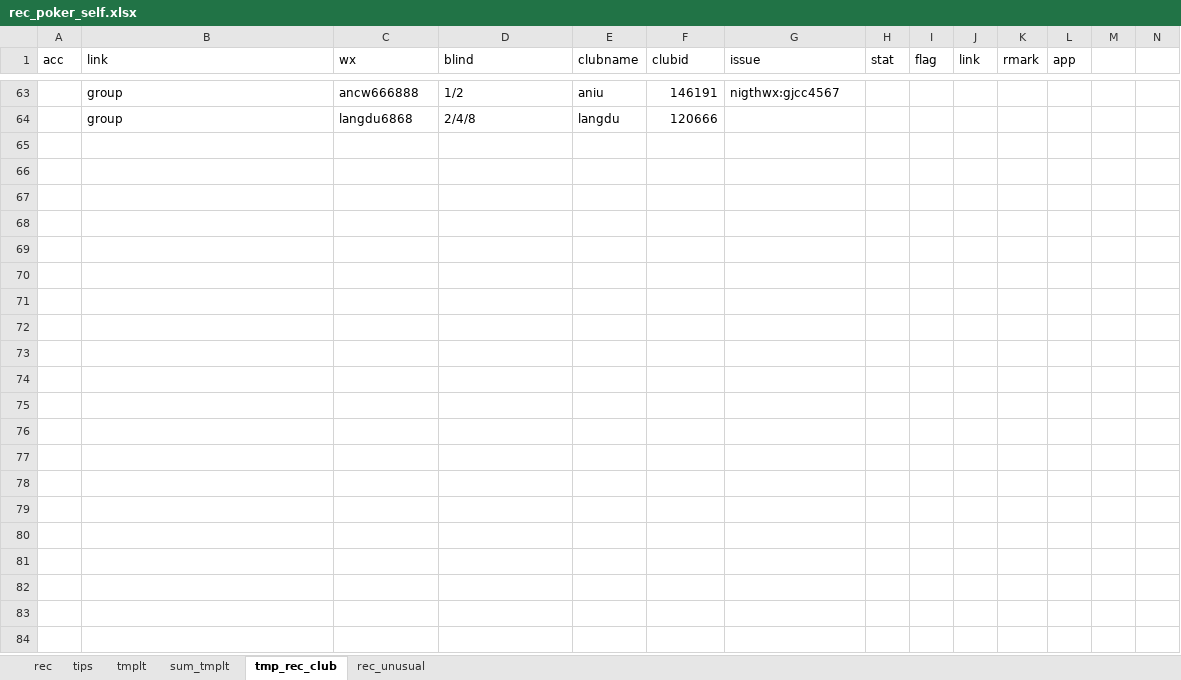
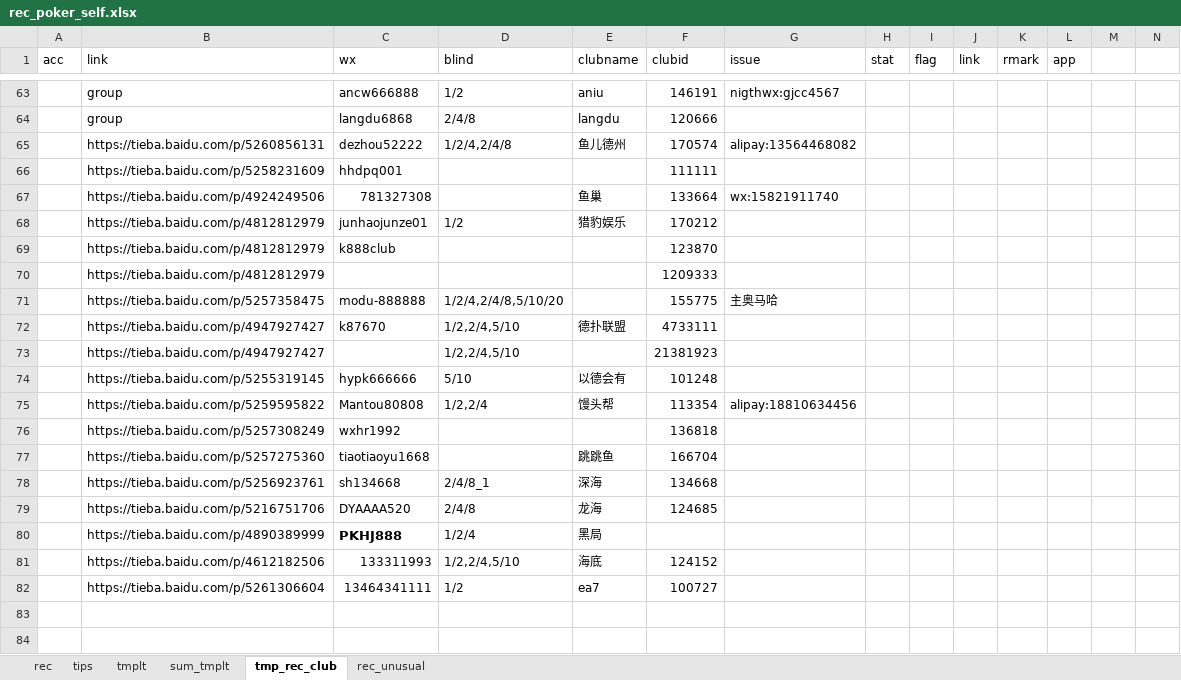
Before and after one commit to message4net/ops_script, an Excel workbook: view/texas/rec_poker_self.xlsx, sheet tmp_rec_club, drawn as a sheet; only a part is shown, gaps mark what is left out; values as stored, in another font and other column widths than the file's, no borders; rows hold the shown columns only; the diff names each change by its address in the sheet, - before the commit and + after, or states it on an @@ line.

```diff
--- a/view/texas/rec_poker_self.xlsx (sheet tmp_rec_club)
+++ b/view/texas/rec_poker_self.xlsx (sheet tmp_rec_club)
-row 65: (empty)
+row 65:  | https://tieba.baidu.com/p/5260856131 | dezhou52222 | 1/2/4,2/4/8 | 鱼儿德州 | 170574 | alipay:13564468082
-row 66: (empty)
+row 66:  | https://tieba.baidu.com/p/5258231609 | hhdpq001 |  |  | 111111
-row 67: (empty)
+row 67:  | https://tieba.baidu.com/p/4924249506 | 781327308 |  | 鱼巢 | 133664 | wx:15821911740
-row 68: (empty)
+row 68:  | https://tieba.baidu.com/p/4812812979 | junhaojunze01 | 1/2 | 猎豹娱乐 | 170212
-row 69: (empty)
+row 69:  | https://tieba.baidu.com/p/4812812979 | k888club |  |  | 123870
-row 70: (empty)
+row 70:  | https://tieba.baidu.com/p/4812812979 |  |  |  | 1209333
-row 71: (empty)
+row 71:  | https://tieba.baidu.com/p/5257358475 | modu-888888 | 1/2/4,2/4/8,5/10/20 |  | 155775 | 主奥马哈
-row 72: (empty)
+row 72:  | https://tieba.baidu.com/p/4947927427 | k87670 | 1/2,2/4,5/10 | 德扑联盟 | 4733111
-row 73: (empty)
+row 73:  | https://tieba.baidu.com/p/4947927427 |  | 1/2,2/4,5/10 |  | 21381923
-row 74: (empty)
+row 74:  | https://tieba.baidu.com/p/5255319145 | hypk666666 | 5/10 | 以德会有 | 101248
-row 75: (empty)
+row 75:  | https://tieba.baidu.com/p/5259595822 | Mantou80808 | 1/2,2/4 | 馒头帮 | 113354 | alipay:18810634456
-row 76: (empty)
+row 76:  | https://tieba.baidu.com/p/5257308249 | wxhr1992 |  |  | 136818
-row 77: (empty)
+row 77:  | https://tieba.baidu.com/p/5257275360 | tiaotiaoyu1668 |  | 跳跳鱼 | 166704
-row 78: (empty)
+row 78:  | https://tieba.baidu.com/p/5256923761 | sh134668 | 2/4/8_1 | 深海 | 134668
-row 79: (empty)
+row 79:  | https://tieba.baidu.com/p/5216751706 | DYAAAA520 | 2/4/8 | 龙海 | 124685
-row 80: (empty)
+row 80:  | https://tieba.baidu.com/p/4890389999 | PKHJ888 | 1/2/4 | 黑局
-row 81: (empty)
+row 81:  | https://tieba.baidu.com/p/4612182506 | 133311993 | 1/2,2/4,5/10 | 海底 | 124152
-row 82: (empty)
+row 82:  | https://tieba.baidu.com/p/5261306604 | 13464341111 | 1/2 | ea7 | 100727
```
Also changed, not shown: 5 other files.
